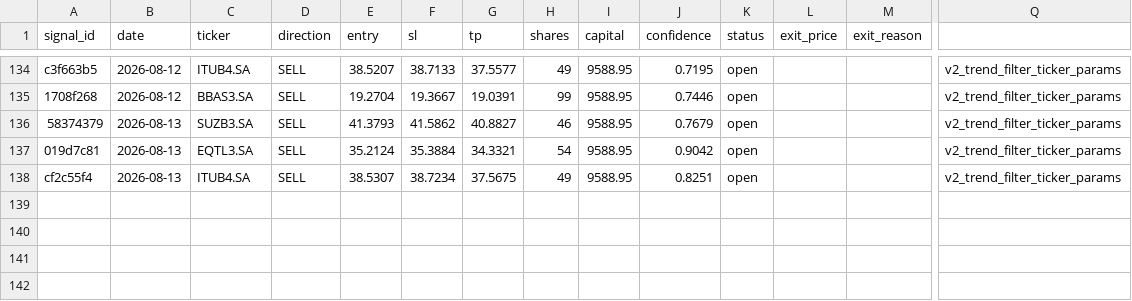
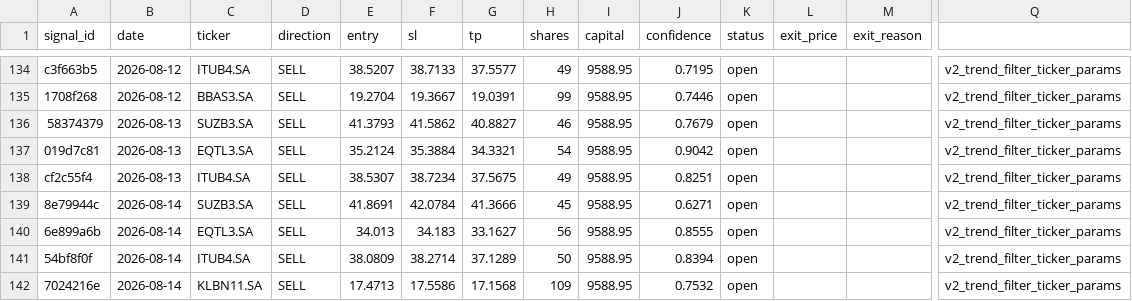
Before and after one commit to DavidCumaru/Systematic_Quant, a CSV file: trades/journal.csv, drawn as a sheet; only a part is shown, gaps mark what is left out; rows hold the shown columns only; the diff names each change by its address in the sheet, - before the commit and + after, or states it on an @@ line.

Commit message:
data: journal atualizado 2026-08-14

```diff
--- a/trades/journal.csv
+++ b/trades/journal.csv
+row 139: 8e79944c | 2026-08-14 | SUZB3.SA | SELL | 41.8691 | 42.0784 | 41.3666 | 45 | 9588.95 | 0.6271 | open |  |  | v2_trend_filter_ticker_params
+row 140: 6e899a6b | 2026-08-14 | EQTL3.SA | SELL | 34.013 | 34.183 | 33.1627 | 56 | 9588.95 | 0.8555 | open |  |  | v2_trend_filter_ticker_params
+row 141: 54bf8f0f | 2026-08-14 | ITUB4.SA | SELL | 38.0809 | 38.2714 | 37.1289 | 50 | 9588.95 | 0.8394 | open |  |  | v2_trend_filter_ticker_params
+row 142: 7024216e | 2026-08-14 | KLBN11.SA | SELL | 17.4713 | 17.5586 | 17.1568 | 109 | 9588.95 | 0.7532 | open |  |  | v2_trend_filter_ticker_params
```
